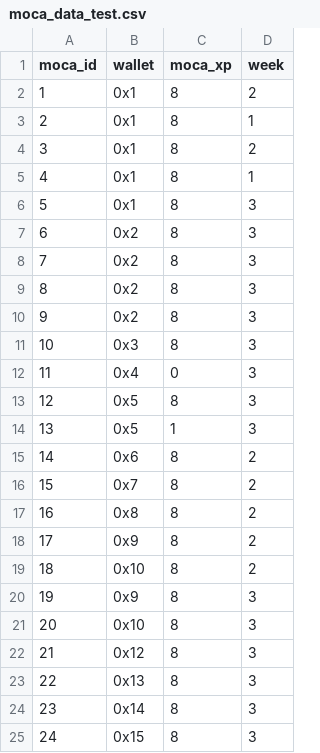
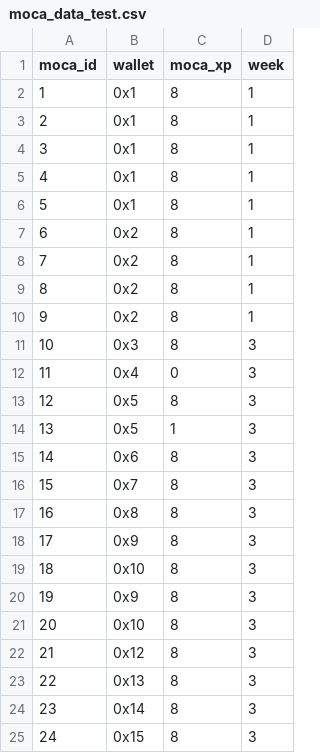
Before and after one commit to MocaverseNFT/moca-wl-selection, a CSV file: script/data/moca_data_test.csv, drawn as a sheet; only a part is shown.

```diff
--- a/script/data/moca_data_test.csv
+++ b/script/data/moca_data_test.csv
@@ -1,11 +1,11 @@
 moca_id,wallet,moca_xp,week
-1,0x1,8,2
+1,0x1,8,1
 2,0x1,8,1
-3,0x1,8,2
+3,0x1,8,1
 4,0x1,8,1
-5,0x1,8,3
-6,0x2,8,3
-7,0x2,8,3
-8,0x2,8,3
-9,0x2,8,3
+5,0x1,8,1
+6,0x2,8,1
+7,0x2,8,1
+8,0x2,8,1
+9,0x2,8,1
 10,0x3,8,3
@@ -14,7 +14,7 @@ moca_id,wallet,moca_xp,week
 13,0x5,1,3
-14,0x6,8,2
-15,0x7,8,2
-16,0x8,8,2
-17,0x9,8,2
-18,0x10,8,2
+14,0x6,8,3
+15,0x7,8,3
+16,0x8,8,3
+17,0x9,8,3
+18,0x10,8,3
 19,0x9,8,3
```
Also changed, not shown: 4 other files.
